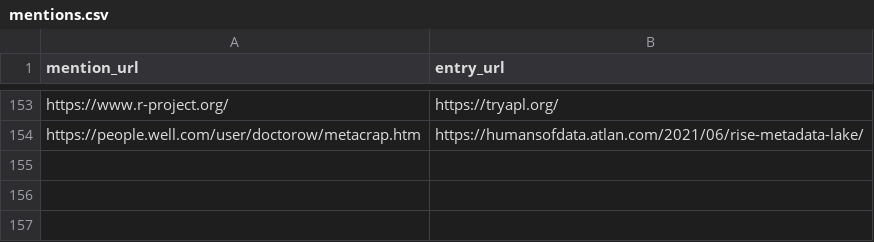
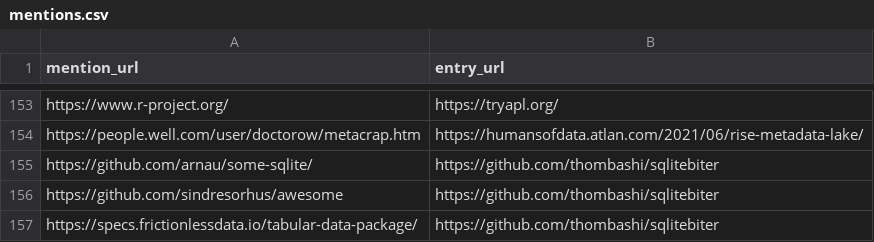
Before and after one commit to arnau/seachess, a CSV file: bulletins/mentions.csv, drawn as a sheet; only a part is shown, gaps mark what is left out; the diff names each change by its address in the sheet, - before the commit and + after, or states it on an @@ line.

```diff
--- a/bulletins/mentions.csv
+++ b/bulletins/mentions.csv
+row 155: https://github.com/arnau/some-sqlite/ | https://github.com/thombashi/sqlitebiter
+row 156: https://github.com/sindresorhus/awesome | https://github.com/thombashi/sqlitebiter
+row 157: https://specs.frictionlessdata.io/tabular-data-package/ | https://github.com/thombashi/sqlitebiter
```
Also changed, not shown: bulletins/entries.csv, bulletins/issues.csv.
